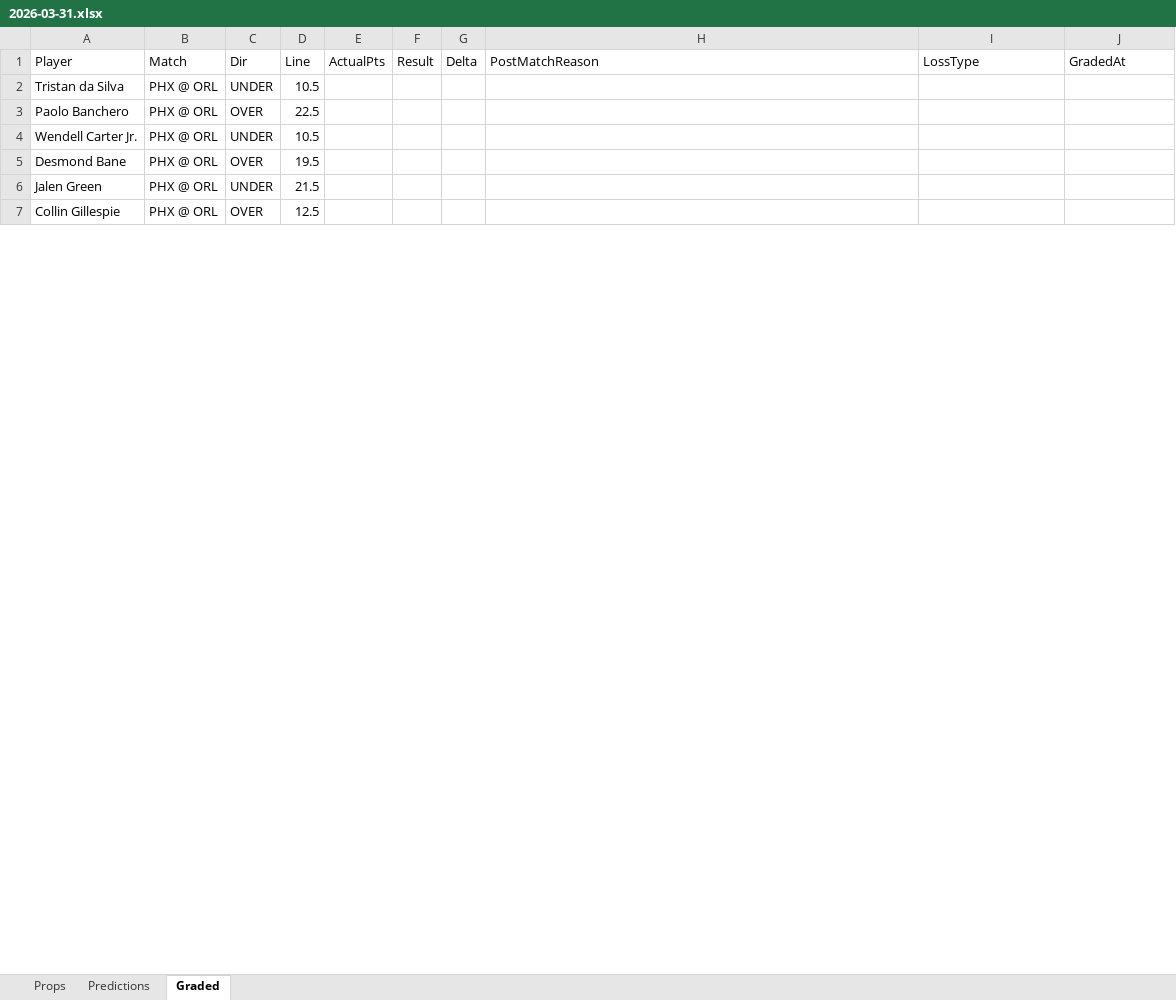
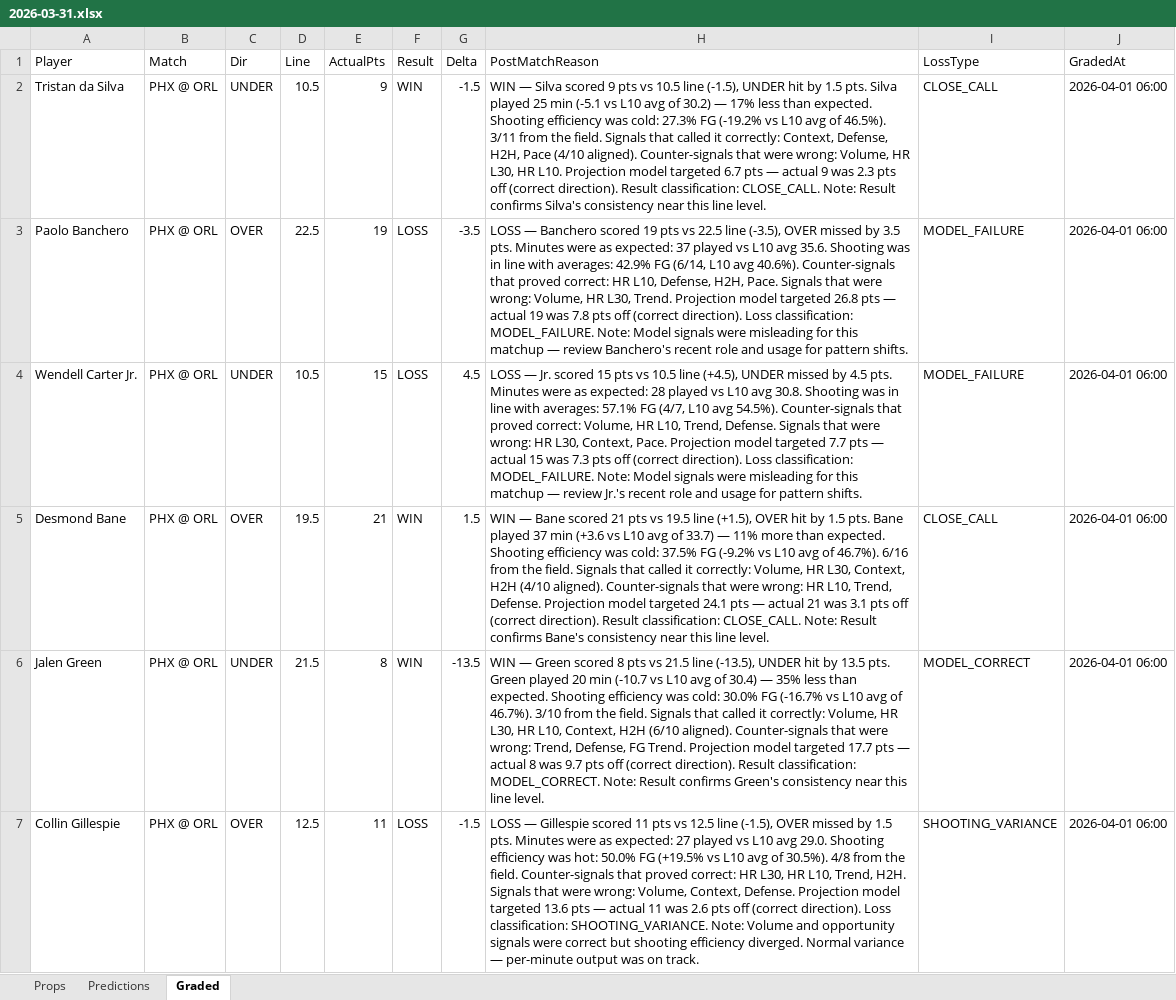
Before and after one commit to iamwerewolf1007/PropEdgeV9.2, an Excel workbook: daily/2026-03-31.xlsx, sheet Graded, drawn as a sheet; only a part is shown; values as stored, in another font and other column widths than the file's, no cell formats; the diff covers the shown part only; the diff names each change by its address in the sheet, - before the commit and + after, or states it on an @@ line.

Commit message:
B0: grade 2026-03-31

```diff
--- a/daily/2026-03-31.xlsx (sheet Graded)
+++ b/daily/2026-03-31.xlsx (sheet Graded)
-E2 (ActualPts): (empty)
+E2 (ActualPts): 9
-F2 (Result): (empty)
+F2 (Result): WIN
-G2 (Delta): (empty)
+G2 (Delta): -1.5
-H2 (PostMatchReason): (empty)
+H2 (PostMatchReason): WIN — Silva scored 9 pts vs 10.5 line (-1.5), UNDER hit by 1.5 pts. Silva played 25 min (-5.1 vs L10 avg of 30.2) — 17% less than expected. Shooting efficiency was cold: 27.3% FG (-19.2% vs L10 avg of 46.5%). 3/11 from the field. Signals that called it correctly: Context, Defense, H2H, Pace (4/10 aligned). Counter-signals that were wrong: Volume, HR L30, HR L10. Projection model targeted 6.7 pts — actual 9 was 2.3 pts off (correct direction). Result classification: CLOSE_CALL. Note: Result confirms Silva's consistency near this line level.
-I2 (LossType): (empty)
+I2 (LossType): CLOSE_CALL
-J2:J7 (GradedAt): (empty)
+J2:J7 (GradedAt): 2026-04-01 06:00
-E3 (ActualPts): (empty)
+E3 (ActualPts): 19
-F3:F4 (Result): (empty)
+F3:F4 (Result): LOSS
-G3 (Delta): (empty)
+G3 (Delta): -3.5
-H3 (PostMatchReason): (empty)
+H3 (PostMatchReason): LOSS — Banchero scored 19 pts vs 22.5 line (-3.5), OVER missed by 3.5 pts. Minutes were as expected: 37 played vs L10 avg 35.6. Shooting was in line with averages: 42.9% FG (6/14, L10 avg 40.6%). Counter-signals that proved correct: HR L10, Defense, H2H, Pace. Signals that were wrong: Volume, HR L30, Trend. Projection model targeted 26.8 pts — actual 19 was 7.8 pts off (correct direction). Loss classification: MODEL_FAILURE. Note: Model signals were misleading for this matchup — review Banchero's recent role and usage for pattern shifts.
-I3:I4 (LossType): (empty)
+I3:I4 (LossType): MODEL_FAILURE
-E4 (ActualPts): (empty)
+E4 (ActualPts): 15
-G4 (Delta): (empty)
+G4 (Delta): 4.5
-H4 (PostMatchReason): (empty)
+H4 (PostMatchReason): LOSS — Jr. scored 15 pts vs 10.5 line (+4.5), UNDER missed by 4.5 pts. Minutes were as expected: 28 played vs L10 avg 30.8. Shooting was in line with averages: 57.1% FG (4/7, L10 avg 54.5%). Counter-signals that proved correct: Volume, HR L10, Trend, Defense. Signals that were wrong: HR L30, Context, Pace. Projection model targeted 7.7 pts — actual 15 was 7.3 pts off (correct direction). Loss classification: MODEL_FAILURE. Note: Model signals were misleading for this matchup — review Jr.'s recent role and usage for pattern shifts.
-E5 (ActualPts): (empty)
+E5 (ActualPts): 21
-F5:F6 (Result): (empty)
+F5:F6 (Result): WIN
-G5 (Delta): (empty)
+G5 (Delta): 1.5
-H5 (PostMatchReason): (empty)
+H5 (PostMatchReason): WIN — Bane scored 21 pts vs 19.5 line (+1.5), OVER hit by 1.5 pts. Bane played 37 min (+3.6 vs L10 avg of 33.7) — 11% more than expected. Shooting efficiency was cold: 37.5% FG (-9.2% vs L10 avg of 46.7%). 6/16 from the field. Signals that called it correctly: Volume, HR L30, Context, H2H (4/10 aligned). Counter-signals that were wrong: HR L10, Trend, Defense. Projection model targeted 24.1 pts — actual 21 was 3.1 pts off (correct direction). Result classification: CLOSE_CALL. Note: Result confirms Bane's consistency near this line level.
-I5 (LossType): (empty)
+I5 (LossType): CLOSE_CALL
-E6 (ActualPts): (empty)
+E6 (ActualPts): 8
-G6 (Delta): (empty)
+G6 (Delta): -13.5
-H6 (PostMatchReason): (empty)
+H6 (PostMatchReason): WIN — Green scored 8 pts vs 21.5 line (-13.5), UNDER hit by 13.5 pts. Green played 20 min (-10.7 vs L10 avg of 30.4) — 35% less than expected. Shooting efficiency was cold: 30.0% FG (-16.7% vs L10 avg of 46.7%). 3/10 from the field. Signals that called it correctly: Volume, HR L30, HR L10, Context, H2H (6/10 aligned). Counter-signals that were wrong: Trend, Defense, FG Trend. Projection model targeted 17.7 pts — actual 8 was 9.7 pts off (correct direction). Result classification: MODEL_CORRECT. Note: Result confirms Green's consistency near this line level.
-I6 (LossType): (empty)
+I6 (LossType): MODEL_CORRECT
-E7 (ActualPts): (empty)
+E7 (ActualPts): 11
-F7 (Result): (empty)
+F7 (Result): LOSS
-G7 (Delta): (empty)
+G7 (Delta): -1.5
-H7 (PostMatchReason): (empty)
+H7 (PostMatchReason): LOSS — Gillespie scored 11 pts vs 12.5 line (-1.5), OVER missed by 1.5 pts. Minutes were as expected: 27 played vs L10 avg 29.0. Shooting efficiency was hot: 50.0% FG (+19.5% vs L10 avg of 30.5%). 4/8 from the field. Counter-signals that proved correct: HR L30, HR L10, Trend, H2H. Signals that were wrong: Volume, Context, Defense. Projection model targeted 13.6 pts — actual 11 was 2.6 pts off (correct direction). Loss classification: SHOOTING_VARIANCE. Note: Volume and opportunity signals were correct but shooting efficiency diverged. Normal variance — per-minute output was on track.
-I7 (LossType): (empty)
+I7 (LossType): SHOOTING_VARIANCE
```
Also changed, not shown: 358 edited cells elsewhere in this sheet, cell formats, 6 other files.
